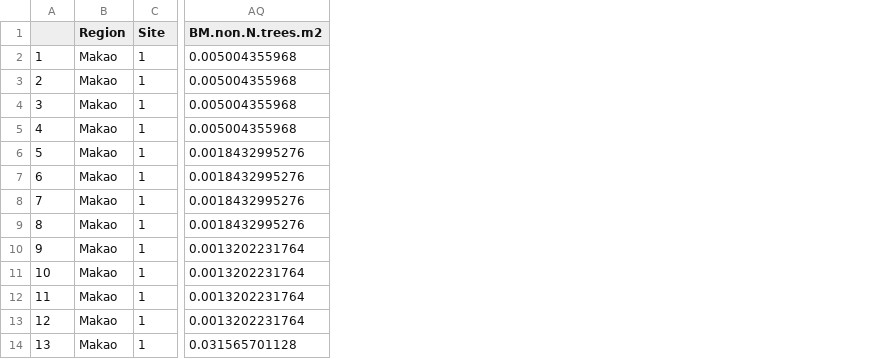
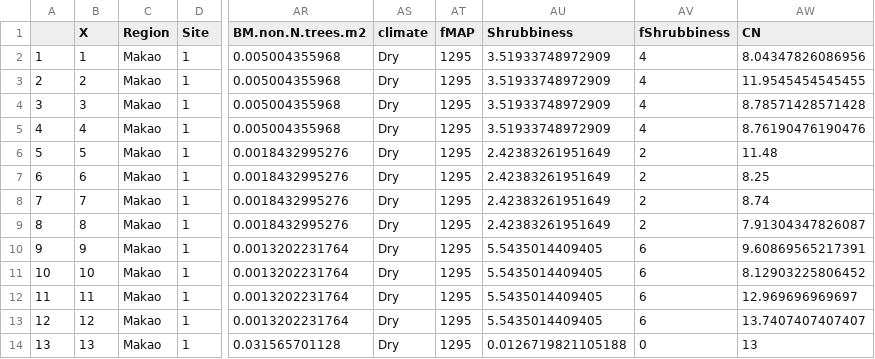
Before and after one commit to JamesDMSpeed/AfricanBioServices-Vegetation-and-soils, a CSV file: Ecosystem carbon/Soil.data/Belowground.Carbon.csv, drawn as a sheet; only a part is shown, gaps mark what is left out; the diff names each change by its address in the sheet, - before the commit and + after, or states it on an @@ line.

```diff
--- a/Ecosystem carbon/Soil.data/Belowground.Carbon.csv
+++ b/Ecosystem carbon/Soil.data/Belowground.Carbon.csv
+column B (X), rows 2-14: 1 | 2 | 3 | 4 | 5 | 6 | 7 | 8 | 9 | 10 | 11 | 12 | 13
+column AS (climate), rows 2-14: all Dry
+column AT (fMAP), rows 2-14: all 1295
+column AU (Shrubbiness), rows 2-14: 3.51933748972909 | 3.51933748972909 | 3.51933748972909 | 3.51933748972909 | 2.42383261951649 | 2.42383261951649 | 2.42383261951649 | 2.42383261951649 | 5.5435014409405 | 5.5435014409405 | 5.5435014409405 | 5.5435014409405 | 0.0126719821105188
+column AV (fShrubbiness), rows 2-14: 4 | 4 | 4 | 4 | 2 | 2 | 2 | 2 | 6 | 6 | 6 | 6 | 0
+column AW (CN), rows 2-14: 8.04347826086956 | 11.9545454545455 | 8.78571428571428 | 8.76190476190476 | 11.48 | 8.25 | 8.74 | 7.91304347826087 | 9.60869565217391 | 8.12903225806452 | 12.969696969697 | 13.7407407407407 | 13
```
Also changed, not shown: Ecosystem carbon/Ecosystem.Carbon.csv, 2 other files.
